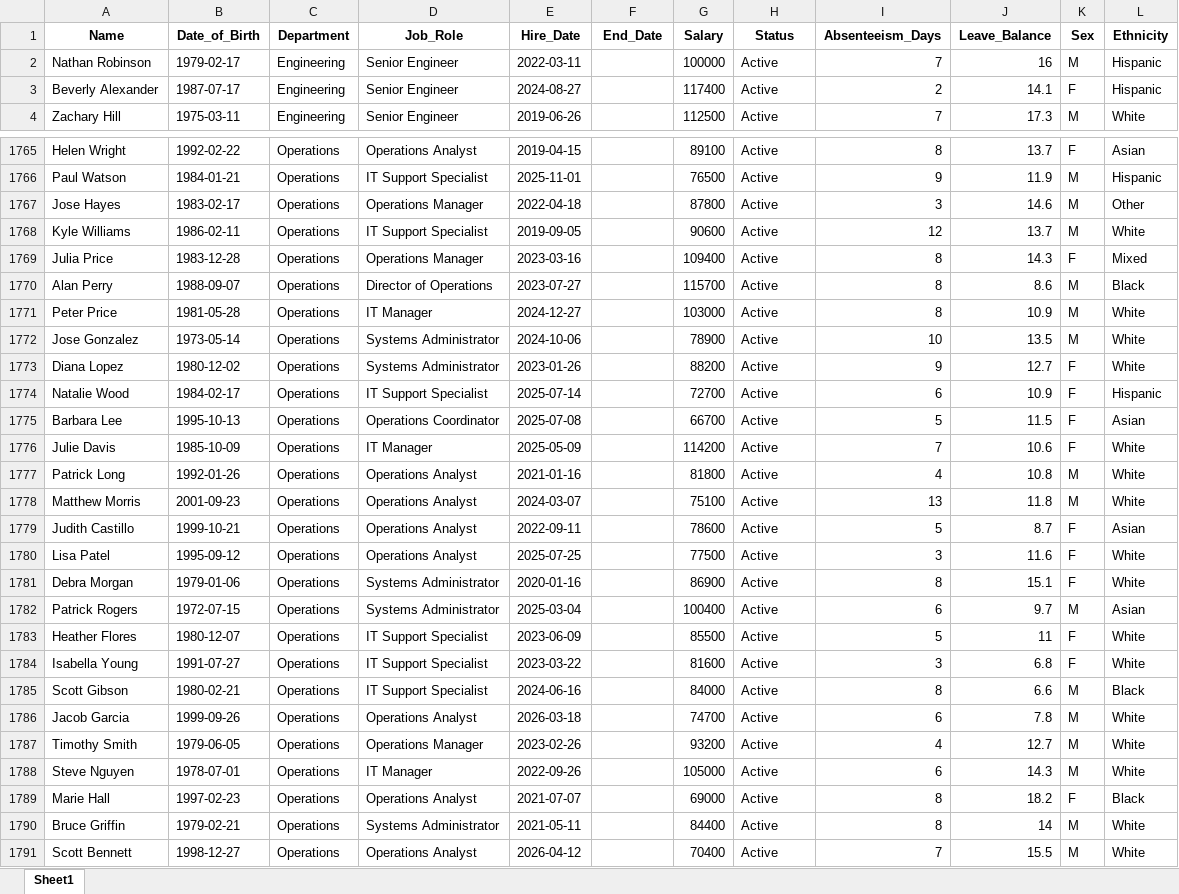
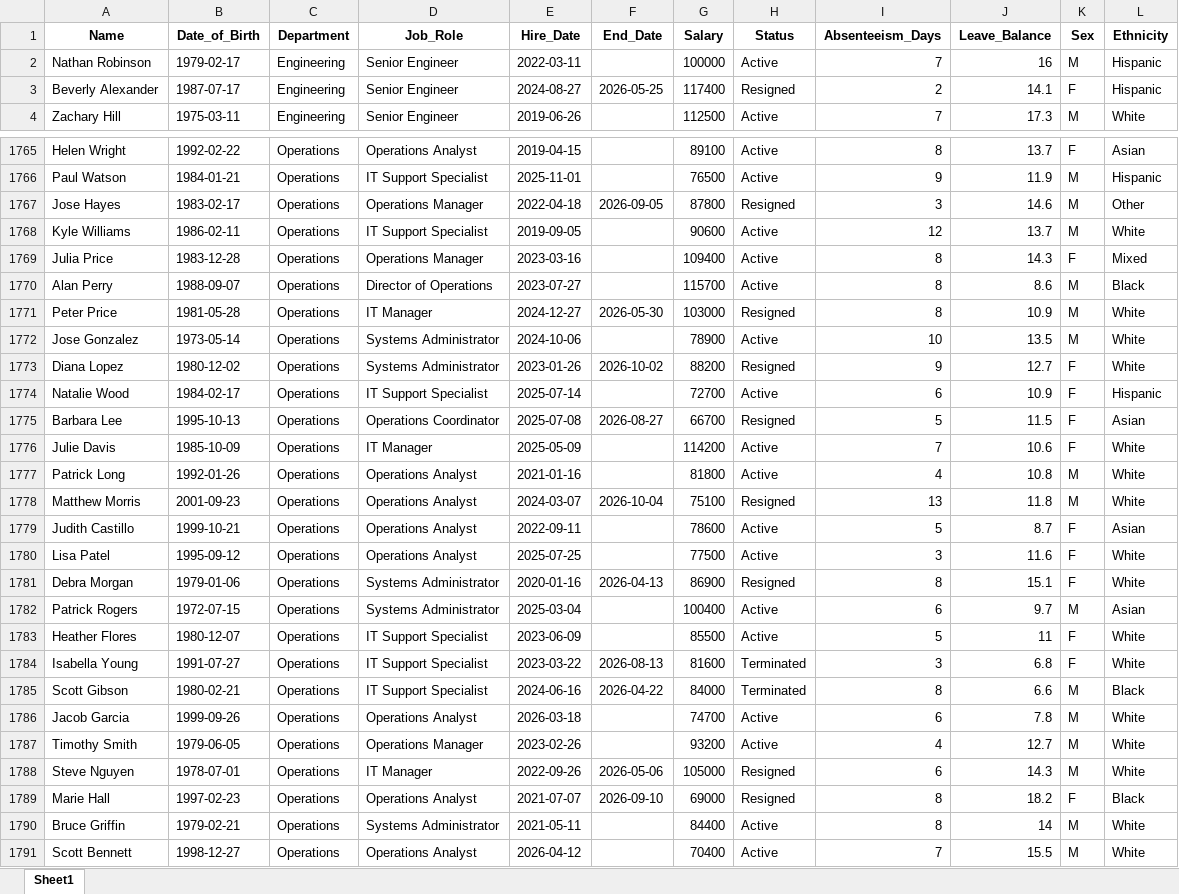
Before and after one commit to connorjd1312/HR_Dashboard, an Excel workbook: documents/all_departments.xlsx, sheet Sheet1, drawn as a sheet; only a part is shown, gaps mark what is left out; values as stored, in another font and other column widths than the file's, no borders; the diff covers the shown part only; the diff names each change by its address in the sheet, - before the commit and + after, or states it on an @@ line.

Commit message:
Extend sample data to October 2026
Sample data stopped in April 2026, so time-series charts and forecasts
dropped to zero for recent months. Added new hires (May-Oct) and
leavers (Apr-Oct) at the same rates as the previous year, in every
sample CSV/XLSX file.

```diff
--- a/documents/all_departments.xlsx (sheet Sheet1)
+++ b/documents/all_departments.xlsx (sheet Sheet1)
-F3 (End_Date): (empty)
+F3 (End_Date): 2026-05-25
-H3 (Status): Active
+H3 (Status): Resigned
-F1767 (End_Date): (empty)
+F1767 (End_Date): 2026-09-05
-H1767 (Status): Active
+H1767 (Status): Resigned
-F1771 (End_Date): (empty)
+F1771 (End_Date): 2026-05-30
-H1771 (Status): Active
+H1771 (Status): Resigned
-F1773 (End_Date): (empty)
+F1773 (End_Date): 2026-10-02
-H1773 (Status): Active
+H1773 (Status): Resigned
-F1775 (End_Date): (empty)
+F1775 (End_Date): 2026-08-27
-H1775 (Status): Active
+H1775 (Status): Resigned
-F1778 (End_Date): (empty)
+F1778 (End_Date): 2026-10-04
-H1778 (Status): Active
+H1778 (Status): Resigned
-F1781 (End_Date): (empty)
+F1781 (End_Date): 2026-04-13
-H1781 (Status): Active
+H1781 (Status): Resigned
-F1784 (End_Date): (empty)
+F1784 (End_Date): 2026-08-13
-H1784:H1785 (Status): Active
+H1784:H1785 (Status): Terminated
-F1785 (End_Date): (empty)
+F1785 (End_Date): 2026-04-22
-F1788 (End_Date): (empty)
+F1788 (End_Date): 2026-05-06
-H1788:H1789 (Status): Active
+H1788:H1789 (Status): Resigned
-F1789 (End_Date): (empty)
+F1789 (End_Date): 2026-09-10
```
Also changed, not shown: 62 added rows and 314 edited cells elsewhere in this sheet, documents/customer_support.xlsx, documents/engineering.xlsx, 14 other files.
